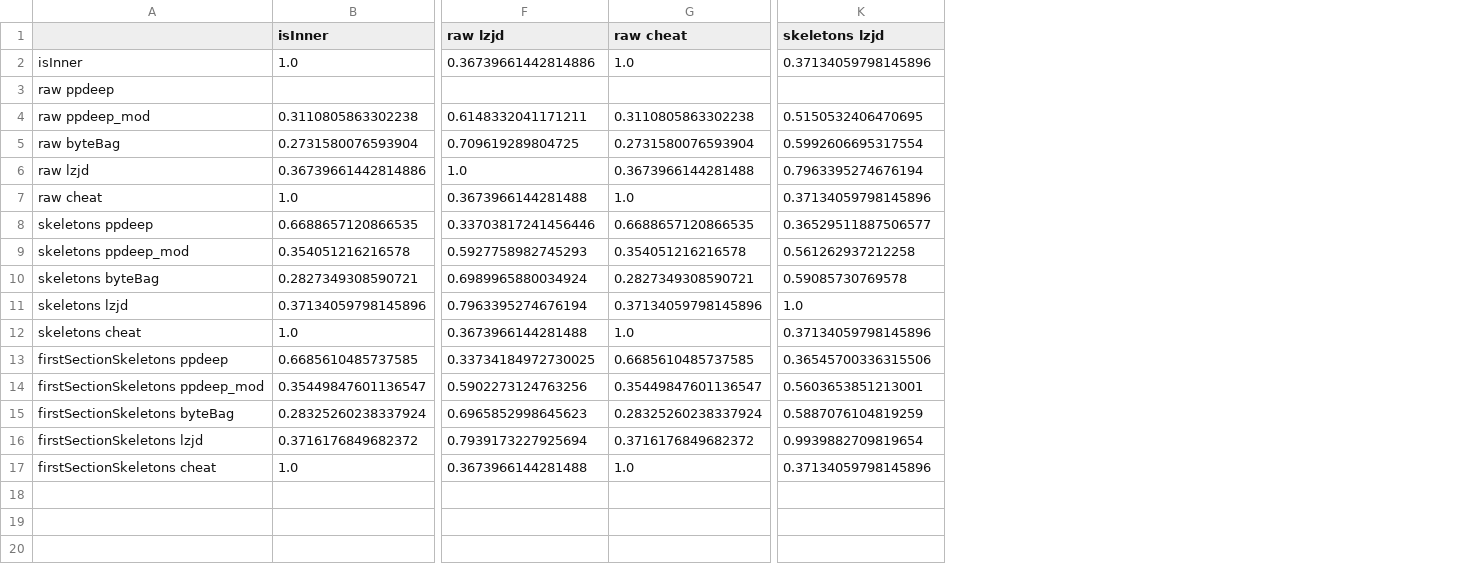
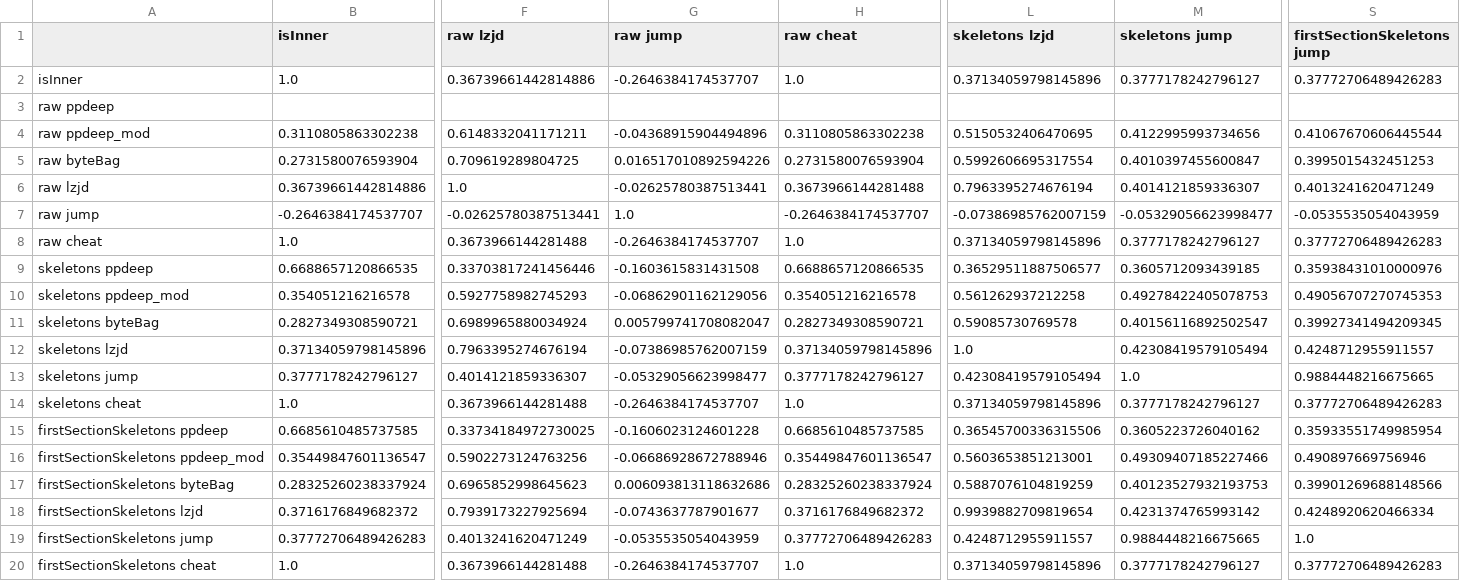
Before and after one commit to mrNuTz/ethereum-contract-similarity, a CSV file: runs/solcOptions/out/runs at 0.8.4 o1 abi2 correlations.csv, drawn as a sheet; only a part is shown, gaps mark what is left out; rows hold the shown columns only; the diff names each change by its address in the sheet, - before the commit and + after, or states it on an @@ line.

```diff
--- a/runs/solcOptions/out/runs at 0.8.4 o1 abi2 correlations.csv
+++ b/runs/solcOptions/out/runs at 0.8.4 o1 abi2 correlations.csv
+column G (raw jump), rows 2-6: -0.2646384174537707 |  | -0.04368915904494896 | 0.016517010892594226 | -0.02625780387513441; rows 8-12: -0.2646384174537707 | -0.1603615831431508 | -0.06862901162129056 | 0.005799741708082047 | -0.07386985762007159; rows 14-18: -0.2646384174537707 | -0.1606023124601228 | -0.06686928672788946 | 0.006093813118632686 | -0.0743637787901677; row 20: -0.2646384174537707
+column M (skeletons jump), rows 2-6: 0.3777178242796127 |  | 0.4122995993734656 | 0.4010397455600847 | 0.4014121859336307; rows 8-12: 0.3777178242796127 | 0.3605712093439185 | 0.49278422405078753 | 0.40156116892502547 | 0.42308419579105494; rows 14-18: 0.3777178242796127 | 0.3605223726040162 | 0.49309407185227466 | 0.40123527932193753 | 0.4231374765993142; row 20: 0.3777178242796127
+column S (firstSectionSkeletons jump), rows 2-6: 0.37772706489426283 |  | 0.41067670606445544 | 0.3995015432451253 | 0.4013241620471249; rows 8-12: 0.37772706489426283 | 0.35938431010000976 | 0.49056707270745353 | 0.39927341494209345 | 0.4248712955911557; rows 14-18: 0.37772706489426283 | 0.35933551749985954 | 0.490897669756946 | 0.39901269688148566 | 0.4248920620466334; row 20: 0.37772706489426283
+row 7: raw jump | -0.2646384174537707 | -0.02625780387513441 | 1.0 | -0.2646384174537707 | -0.07386985762007159 | -0.05329056623998477 | -0.0535535054043959
+row 13: skeletons jump | 0.3777178242796127 | 0.4014121859336307 | -0.05329056623998477 | 0.3777178242796127 | 0.42308419579105494 | 1.0 | 0.9884448216675665
+row 19: firstSectionSkeletons jump | 0.37772706489426283 | 0.4013241620471249 | -0.0535535054043959 | 0.37772706489426283 | 0.4248712955911557 | 0.9884448216675665 | 1.0
```
Also changed, not shown: runs/solcOptions/out/abis at 0.5.16 o1 runs200 correlations.csv, runs/solcOptions/out/abis at 0.5.16 o1 runs200 separations.csv, 25 other files.
